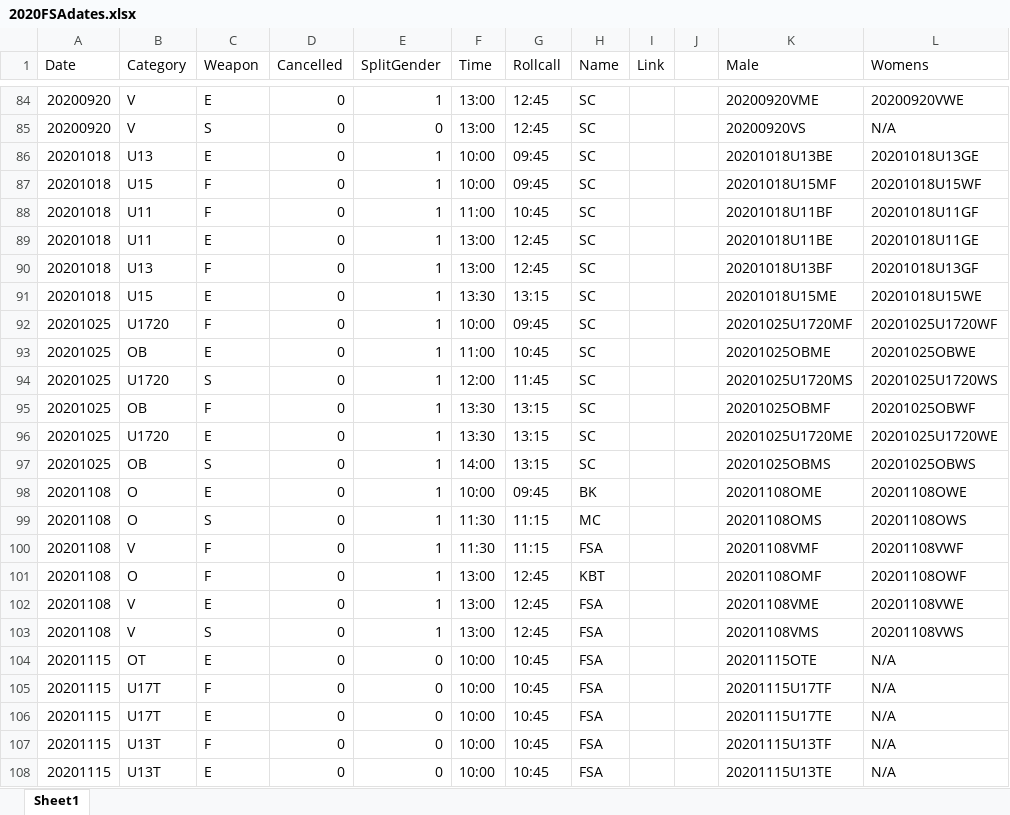
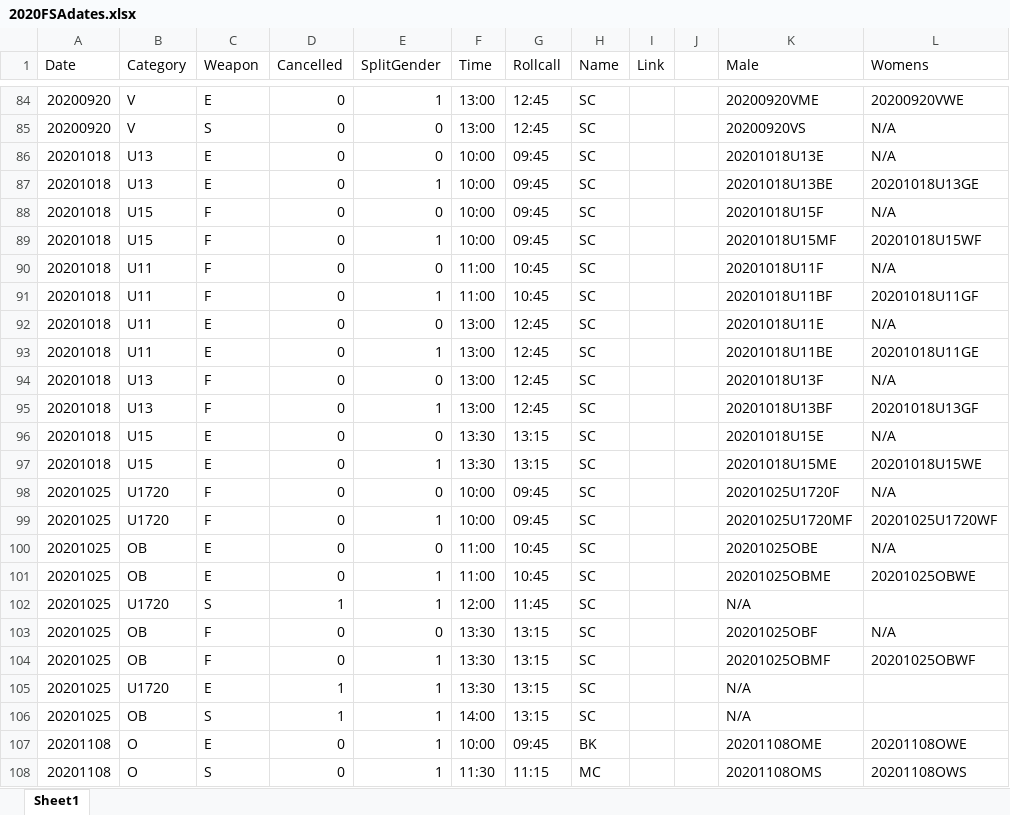
Before and after one commit to stuartmarshall87/FencingSAResults2, an Excel workbook: 2020/2020FSAdates.xlsx, sheet Sheet1, drawn as a sheet; only a part is shown, gaps mark what is left out; the shorter side is filled out with more unchanged rows; values as stored, in another font and other column widths than the file's, no borders; table styles not drawn; addresses are those after the commit; the diff names each change by its address in the sheet, - before the commit and + after, or states it on an @@ line.

```diff
--- a/2020/2020FSAdates.xlsx (sheet Sheet1)
+++ b/2020/2020FSAdates.xlsx (sheet Sheet1)
+row 86: 20201018 | U13 | E | 0 | 0 | 10:00 | 09:45 | SC |  |  | 20201018U13E | N/A
+row 88: 20201018 | U15 | F | 0 | 0 | 10:00 | 09:45 | SC |  |  | 20201018U15F | N/A
+row 90: 20201018 | U11 | F | 0 | 0 | 11:00 | 10:45 | SC |  |  | 20201018U11F | N/A
+row 92: 20201018 | U11 | E | 0 | 0 | 13:00 | 12:45 | SC |  |  | 20201018U11E | N/A
+row 94: 20201018 | U13 | F | 0 | 0 | 13:00 | 12:45 | SC |  |  | 20201018U13F | N/A
+row 96: 20201018 | U15 | E | 0 | 0 | 13:30 | 13:15 | SC |  |  | 20201018U15E | N/A
+row 98: 20201025 | U1720 | F | 0 | 0 | 10:00 | 09:45 | SC |  |  | 20201025U1720F | N/A
+row 100: 20201025 | OB | E | 0 | 0 | 11:00 | 10:45 | SC |  |  | 20201025OBE | N/A
-D102 (Cancelled): 0
+D102 (Cancelled): 1
-K102 (Male): 20201025U1720MS
+K102 (Male): N/A
-L102 (Womens): 20201025U1720WS
+L102 (Womens): (empty)
+row 103: 20201025 | OB | F | 0 | 0 | 13:30 | 13:15 | SC |  |  | 20201025OBF | N/A
-D105:D106 (Cancelled): 0
+D105:D106 (Cancelled): 1
-K105 (Male): 20201025U1720ME
+K105 (Male): N/A
-L105 (Womens): 20201025U1720WE
+L105 (Womens): (empty)
-K106 (Male): 20201025OBMS
+K106 (Male): N/A
-L106 (Womens): 20201025OBWS
+L106 (Womens): (empty)
```
Also changed, not shown: 19 other files.
